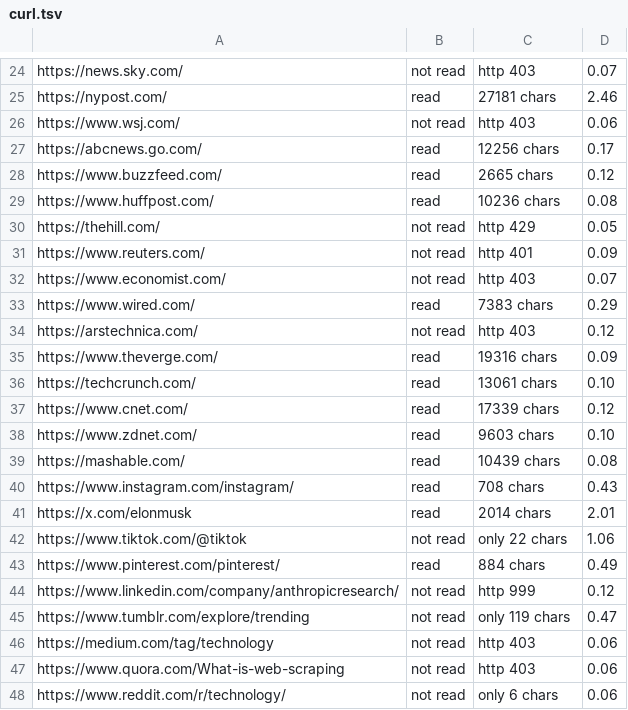
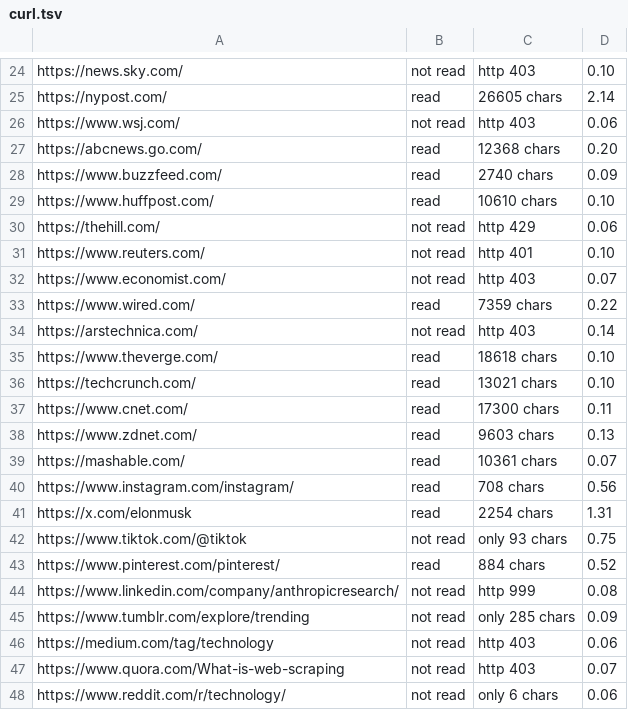
Before and after one commit to aliasmode/anyfetch, a TSV file: bench/results/curl.tsv, drawn as a sheet; only a part is shown, gaps mark what is left out; the diff covers the shown part only; the diff names each change by its address in the sheet, - before the commit and + after, or states it on an @@ line.

```diff
--- a/bench/results/curl.tsv
+++ b/bench/results/curl.tsv
-D24: 0.07
+D24: 0.10
-C25: 27181 chars
+C25: 26605 chars
-D25: 2.46
+D25: 2.14
-C27: 12256 chars
+C27: 12368 chars
-D27: 0.17
+D27: 0.20
-C28: 2665 chars
+C28: 2740 chars
-D28: 0.12
+D28: 0.09
-C29: 10236 chars
+C29: 10610 chars
-D29: 0.08
+D29: 0.10
-D30: 0.05
+D30: 0.06
-D31: 0.09
+D31: 0.10
-C33: 7383 chars
+C33: 7359 chars
-D33: 0.29
+D33: 0.22
-D34: 0.12
+D34: 0.14
-C35: 19316 chars
+C35: 18618 chars
-D35: 0.09
+D35: 0.10
-C36: 13061 chars
+C36: 13021 chars
-C37: 17339 chars
+C37: 17300 chars
-D37: 0.12
+D37: 0.11
-D38: 0.10
+D38: 0.13
-C39: 10439 chars
+C39: 10361 chars
-D39: 0.08
+D39: 0.07
-D40: 0.43
+D40: 0.56
-C41: 2014 chars
+C41: 2254 chars
-D41: 2.01
+D41: 1.31
-C42: only 22 chars
+C42: only 93 chars
-D42: 1.06
+D42: 0.75
-D43: 0.49
+D43: 0.52
-D44: 0.12
+D44: 0.08
-C45: only 119 chars
+C45: only 285 chars
-D45: 0.47
+D45: 0.09
-D47: 0.06
+D47: 0.07
```
Also changed, not shown: 87 edited cells elsewhere in this file, bench/results/anyfetch.tsv, bench/results/claude-webfetch.tsv, 4 other files.
